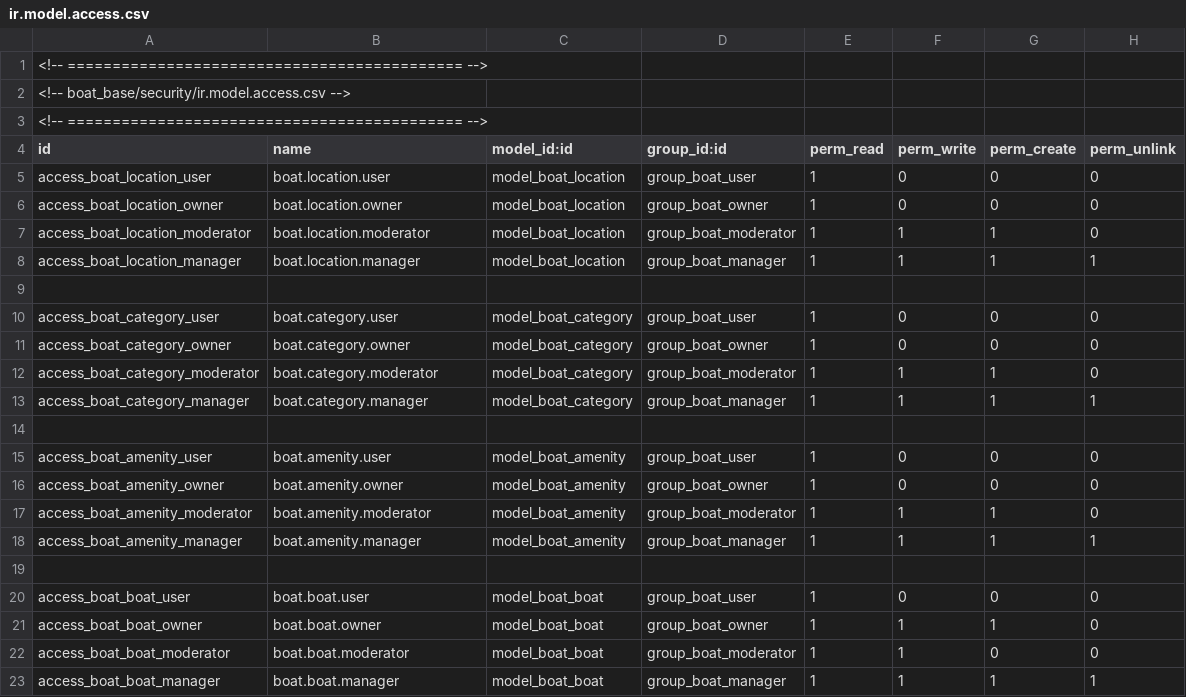
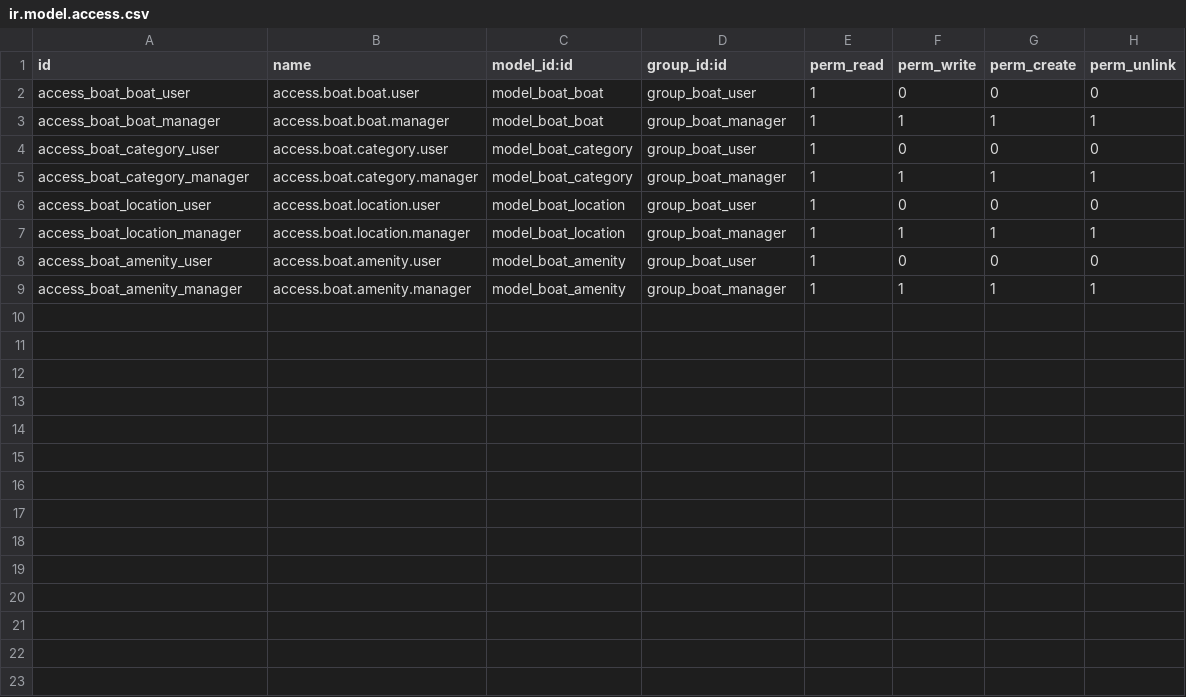
Before and after one commit to truents1/odoo-boats, a CSV file: custom-addons/boat_base/security/ir.model.access.csv, drawn as a sheet.

```diff
--- a/custom-addons/boat_base/security/ir.model.access.csv
+++ b/custom-addons/boat_base/security/ir.model.access.csv
@@ -1,23 +1,9 @@
-<!-- ============================================ -->
-<!-- boat_base/security/ir.model.access.csv -->
-<!-- ============================================ -->
 id,name,model_id:id,group_id:id,perm_read,perm_write,perm_create,perm_unlink
-access_boat_location_user,boat.location.user,model_boat_location,group_boat_user,1,0,0,0
-access_boat_location_owner,boat.location.owner,model_boat_location,group_boat_owner,1,0,0,0
-access_boat_location_moderator,boat.location.moderator,model_boat_location,group_boat_moderator,1,1,1,0
-access_boat_location_manager,boat.location.manager,model_boat_location,group_boat_manager,1,1,1,1
-
-access_boat_category_user,boat.category.user,model_boat_category,group_boat_user,1,0,0,0
-access_boat_category_owner,boat.category.owner,model_boat_category,group_boat_owner,1,0,0,0
-access_boat_category_moderator,boat.category.moderator,model_boat_category,group_boat_moderator,1,1,1,0
-access_boat_category_manager,boat.category.manager,model_boat_category,group_boat_manager,1,1,1,1
-
-access_boat_amenity_user,boat.amenity.user,model_boat_amenity,group_boat_user,1,0,0,0
-access_boat_amenity_owner,boat.amenity.owner,model_boat_amenity,group_boat_owner,1,0,0,0
-access_boat_amenity_moderator,boat.amenity.moderator,model_boat_amenity,group_boat_moderator,1,1,1,0
-access_boat_amenity_manager,boat.amenity.manager,model_boat_amenity,group_boat_manager,1,1,1,1
-
-access_boat_boat_user,boat.boat.user,model_boat_boat,group_boat_user,1,0,0,0
-access_boat_boat_owner,boat.boat.owner,model_boat_boat,group_boat_owner,1,1,1,0
-access_boat_boat_moderator,boat.boat.moderator,model_boat_boat,group_boat_moderator,1,1,0,0
-access_boat_boat_manager,boat.boat.manager,model_boat_boat,group_boat_manager,1,1,1,1
+access_boat_boat_user,access.boat.boat.user,model_boat_boat,group_boat_user,1,0,0,0
+access_boat_boat_manager,access.boat.boat.manager,model_boat_boat,group_boat_manager,1,1,1,1
+access_boat_category_user,access.boat.category.user,model_boat_category,group_boat_user,1,0,0,0
+access_boat_category_manager,access.boat.category.manager,model_boat_category,group_boat_manager,1,1,1,1
+access_boat_location_user,access.boat.location.user,model_boat_location,group_boat_user,1,0,0,0
+access_boat_location_manager,access.boat.location.manager,model_boat_location,group_boat_manager,1,1,1,1
+access_boat_amenity_user,access.boat.amenity.user,model_boat_amenity,group_boat_user,1,0,0,0
+access_boat_amenity_manager,access.boat.amenity.manager,model_boat_amenity,group_boat_manager,1,1,1,1
```
Also changed, not shown: 9 other files.
